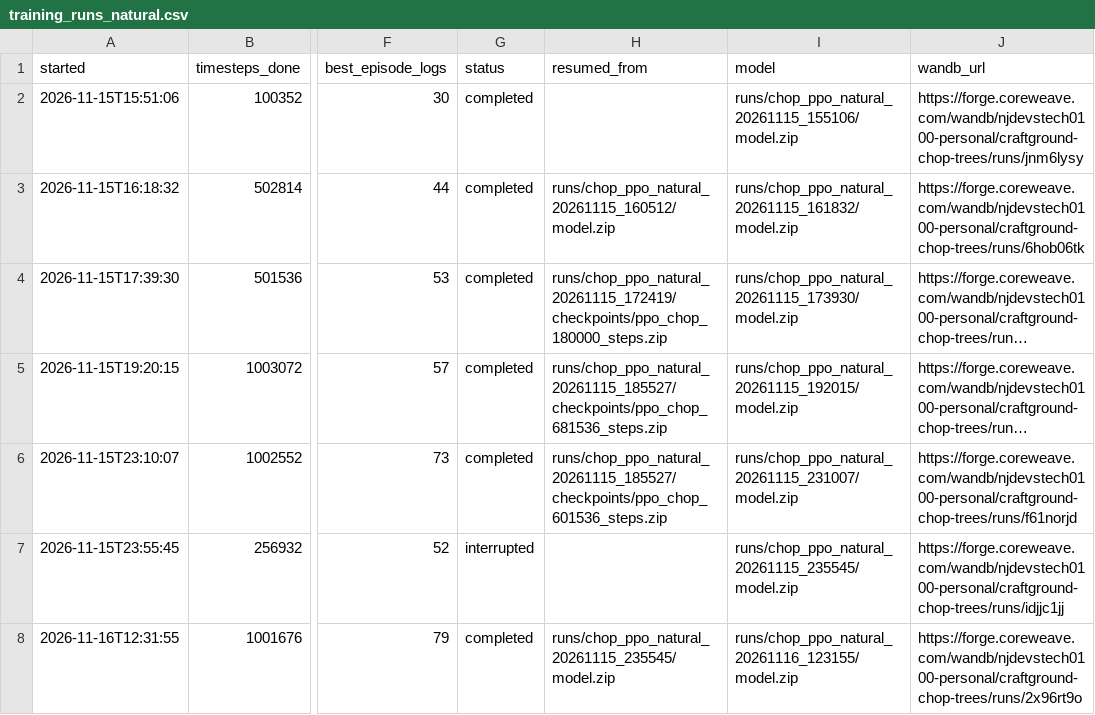
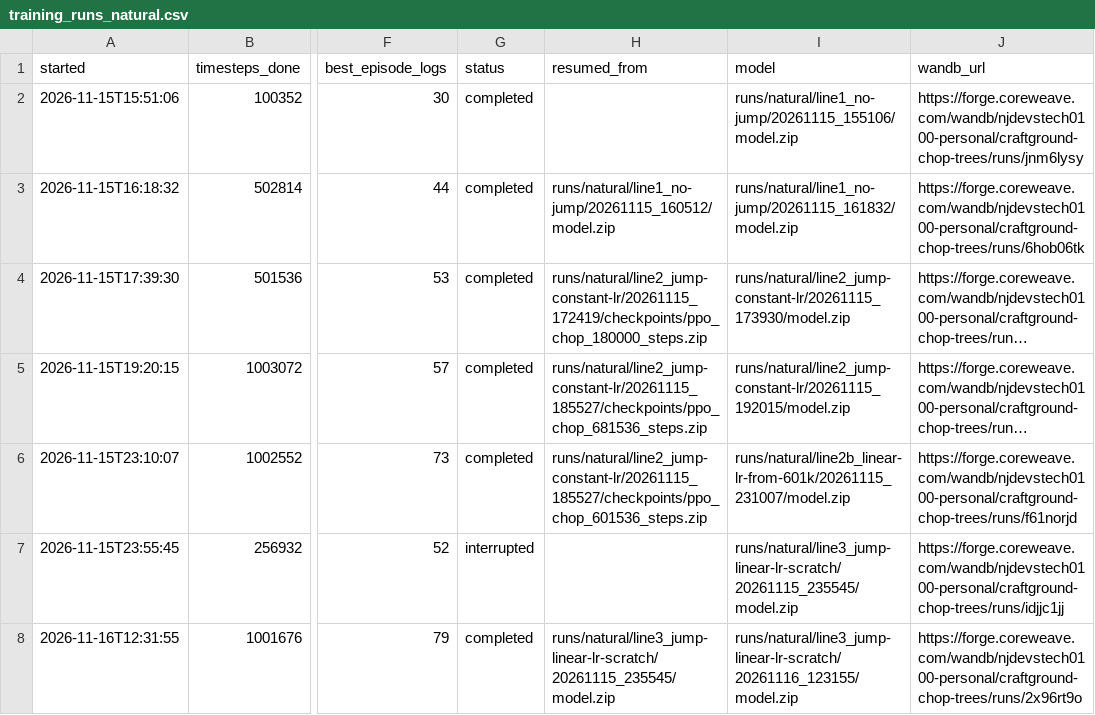
Before and after one commit to njd4dude/CraftGround, a CSV file: results/training_runs_natural.csv, drawn as a sheet; only a part is shown, gaps mark what is left out; long unchanged cells end in …; the diff names each change by its address in the sheet, - before the commit and + after, or states it on an @@ line.

```diff
--- a/results/training_runs_natural.csv
+++ b/results/training_runs_natural.csv
-I2 (model): runs/chop_ppo_natural_20261115_155106/model.zip
+I2 (model): runs/natural/line1_no-jump/20261115_155106/model.zip
-H3 (resumed_from): runs/chop_ppo_natural_20261115_160512/model.zip
+H3 (resumed_from): runs/natural/line1_no-jump/20261115_160512/model.zip
-I3 (model): runs/chop_ppo_natural_20261115_161832/model.zip
+I3 (model): runs/natural/line1_no-jump/20261115_161832/model.zip
-H4 (resumed_from): runs/chop_ppo_natural_20261115_172419/checkpoints/ppo_chop_180000_steps.zip
+H4 (resumed_from): runs/natural/line2_jump-constant-lr/20261115_172419/checkpoints/ppo_chop_180000_steps.zip
-I4 (model): runs/chop_ppo_natural_20261115_173930/model.zip
+I4 (model): runs/natural/line2_jump-constant-lr/20261115_173930/model.zip
-H5 (resumed_from): runs/chop_ppo_natural_20261115_185527/checkpoints/ppo_chop_681536_steps.zip
+H5 (resumed_from): runs/natural/line2_jump-constant-lr/20261115_185527/checkpoints/ppo_chop_681536_steps.zip
-I5 (model): runs/chop_ppo_natural_20261115_192015/model.zip
+I5 (model): runs/natural/line2_jump-constant-lr/20261115_192015/model.zip
-H6 (resumed_from): runs/chop_ppo_natural_20261115_185527/checkpoints/ppo_chop_601536_steps.zip
+H6 (resumed_from): runs/natural/line2_jump-constant-lr/20261115_185527/checkpoints/ppo_chop_601536_steps.zip
-I6 (model): runs/chop_ppo_natural_20261115_231007/model.zip
+I6 (model): runs/natural/line2b_linear-lr-from-601k/20261115_231007/model.zip
-I7 (model): runs/chop_ppo_natural_20261115_235545/model.zip
+I7 (model): runs/natural/line3_jump-linear-lr-scratch/20261115_235545/model.zip
-H8 (resumed_from): runs/chop_ppo_natural_20261115_235545/model.zip
+H8 (resumed_from): runs/natural/line3_jump-linear-lr-scratch/20261115_235545/model.zip
-I8 (model): runs/chop_ppo_natural_20261116_123155/model.zip
+I8 (model): runs/natural/line3_jump-linear-lr-scratch/20261116_123155/model.zip
```
Also changed, not shown: results/eval_results.csv, results/eval_results_natural.csv, 8 other files.
